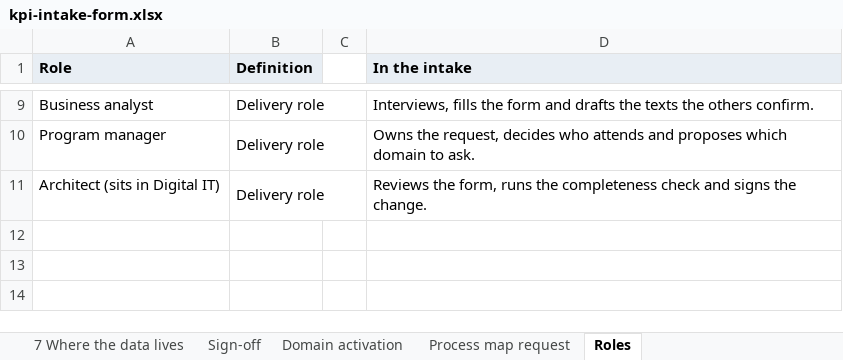
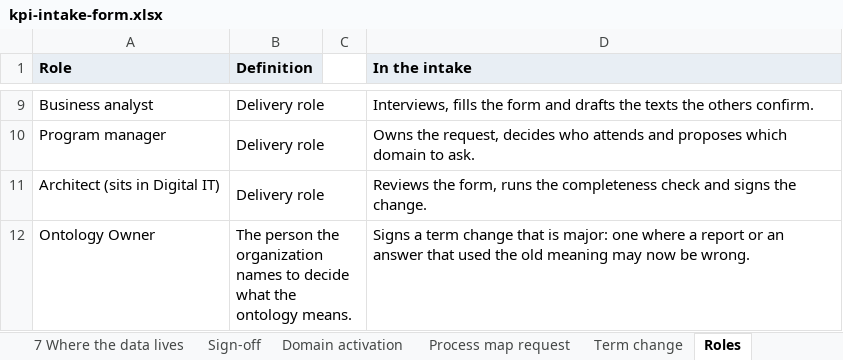
Before and after one commit to aadehamid/downstream_oil_and_gas_ontology_release, an Excel workbook: kpi-intake/kpi-intake-form.xlsx, sheet Roles, drawn as a sheet; only a part is shown, gaps mark what is left out; values as stored, in another font and other column widths than the file's, no borders; the diff names each change by its address in the sheet, - before the commit and + after, or states it on an @@ line.

```diff
--- a/kpi-intake/kpi-intake-form.xlsx (sheet Roles)
+++ b/kpi-intake/kpi-intake-form.xlsx (sheet Roles)
+sheet tab: Term change
+row 12: Ontology Owner | The person the organization names to decide what the ontology means. |  | Signs a term change that is major: one where a report or an answer that used the old meaning may now be wrong.
```
Also changed, not shown: sheet Sign-off, sheet Domain activation, sheet Process map request, kpi-intake/examples/crack-spreads-pricing.xlsx, kpi-intake/examples/rm-margin-per-barrel.xlsx, 29 other files.
